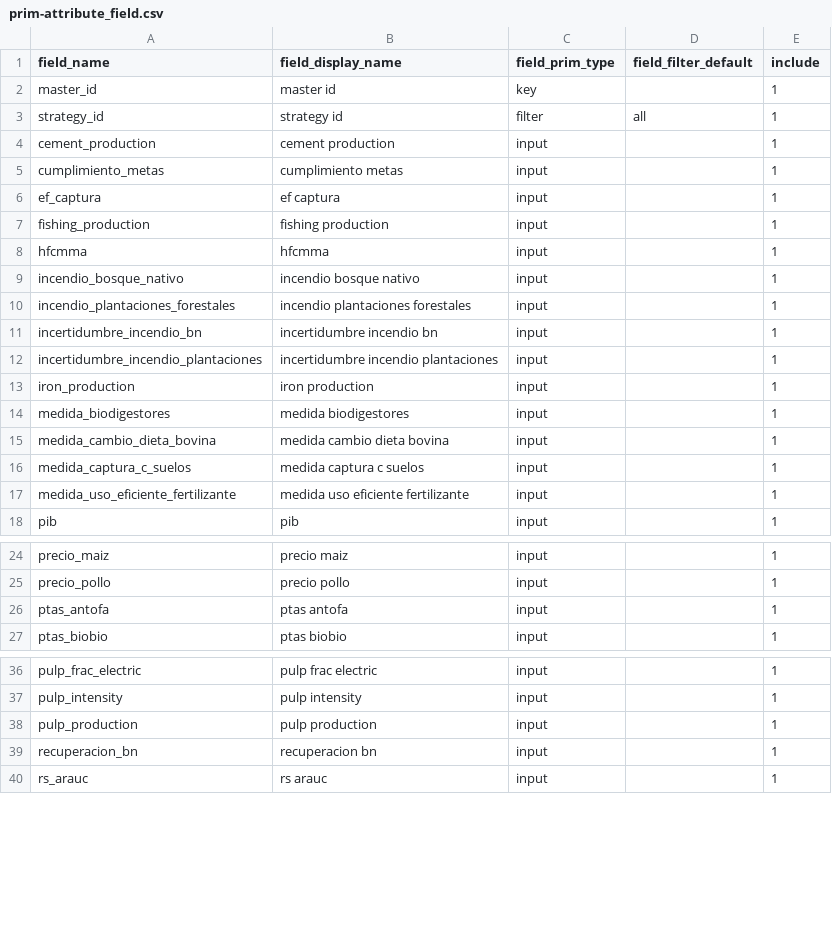
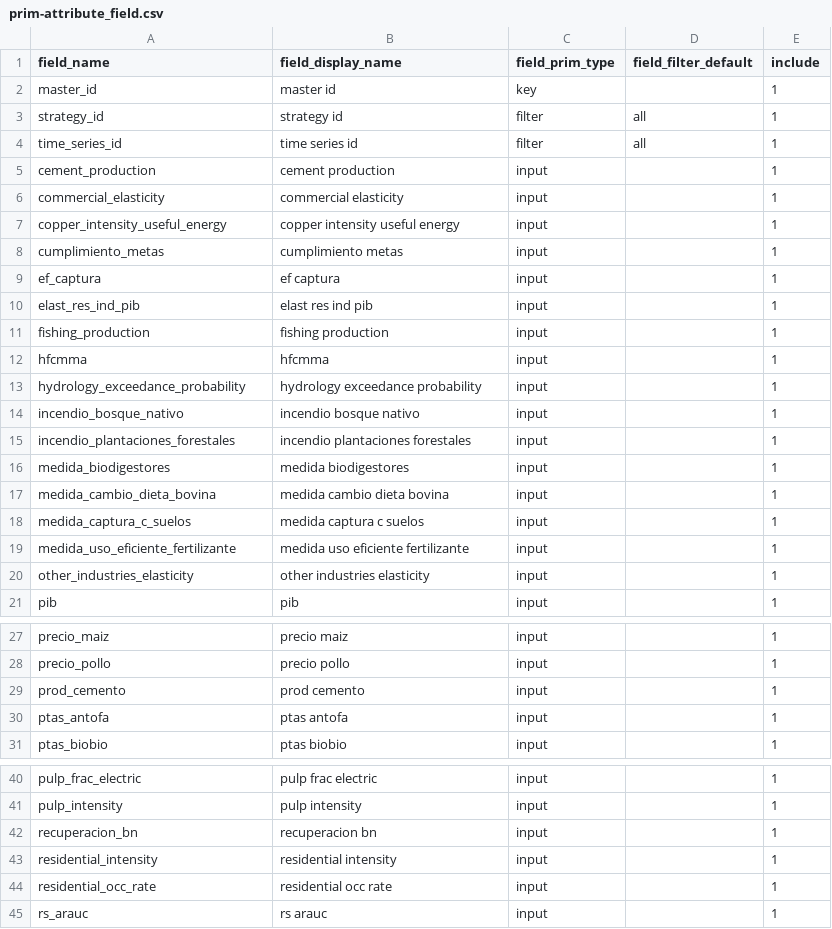
Before and after one commit to emolinaperez/MultiSector_LTS_Chile, a CSV file: out/prim-attribute_field.csv, drawn as a sheet; only a part is shown, gaps mark what is left out; the diff covers the shown part only.

```diff
--- a/out/prim-attribute_field.csv
+++ b/out/prim-attribute_field.csv
@@ -3,12 +3,14 @@ master_id,master id,key,,1
 strategy_id,strategy id,filter,all,1
+time_series_id,time series id,filter,all,1
 cement_production,cement production,input,,1
+commercial_elasticity,commercial elasticity,input,,1
+copper_intensity_useful_energy,copper intensity useful energy,input,,1
 cumplimiento_metas,cumplimiento metas,input,,1
 ef_captura,ef captura,input,,1
+elast_res_ind_pib,elast res ind pib,input,,1
 fishing_production,fishing production,input,,1
 hfcmma,hfcmma,input,,1
+hydrology_exceedance_probability,hydrology exceedance probability,input,,1
 incendio_bosque_nativo,incendio bosque nativo,input,,1
 incendio_plantaciones_forestales,incendio plantaciones forestales,input,,1
-incertidumbre_incendio_bn,incertidumbre incendio bn,input,,1
-incertidumbre_incendio_plantaciones,incertidumbre incendio plantaciones,input,,1
-iron_production,iron production,input,,1
 medida_biodigestores,medida biodigestores,input,,1
@@ -17,2 +19,3 @@ medida_captura_c_suelos,medida captura c suelos,input,,1
 medida_uso_eficiente_fertilizante,medida uso eficiente fertilizante,input,,1
+other_industries_elasticity,other industries elasticity,input,,1
 pib,pib,input,,1
@@ -25,2 +28,3 @@ precio_maiz,precio maiz,input,,1
 precio_pollo,precio pollo,input,,1
+prod_cemento,prod cemento,input,,1
 ptas_antofa,ptas antofa,input,,1
@@ -37,4 +41,5 @@ pulp_frac_electric,pulp frac electric,input,,1
 pulp_intensity,pulp intensity,input,,1
-pulp_production,pulp production,input,,1
 recuperacion_bn,recuperacion bn,input,,1
+residential_intensity,residential intensity,input,,1
+residential_occ_rate,residential occ rate,input,,1
 rs_arauc,rs arauc,input,,1
```
Also changed, not shown: 4 added rows elsewhere in this file, experimental_design/lhs_samples_levers.csv, experimental_design/lhs_samples_multi_sector.csv, 26 other files.
